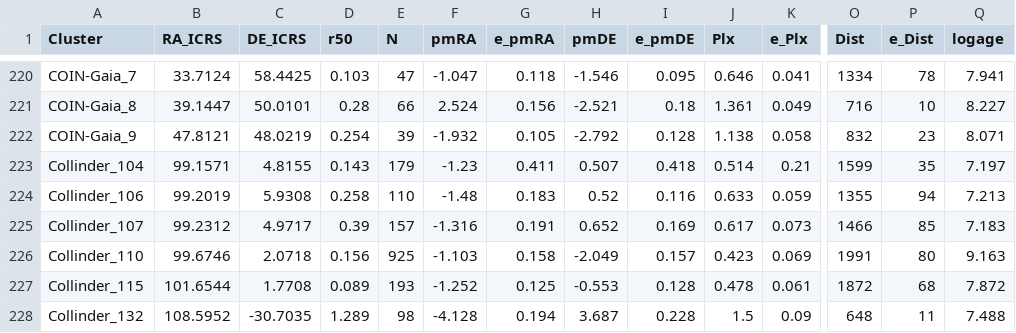
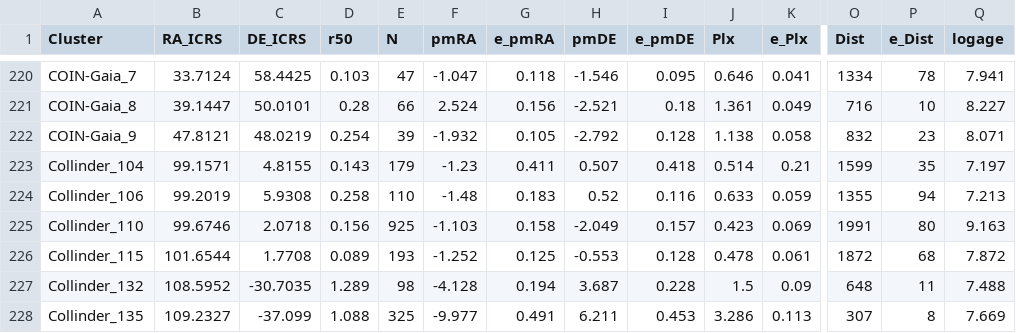
Before and after one commit to ucc23/updt_UCC, a CSV file: data/databases/DIAS2021.csv, drawn as a sheet; only a part is shown, gaps mark what is left out; the shorter side is filled out with more unchanged rows; rows hold the shown columns only; the diff names each change by its address in the sheet, - before the commit and + after, or states it on an @@ line.

```diff
--- a/data/databases/DIAS2021.csv
+++ b/data/databases/DIAS2021.csv
-row 225: Collinder_107 | 99.2312 | 4.9717 | 0.39 | 157 | -1.316 | 0.191 | 0.652 | 0.169 | 0.617 | 0.073 | 1466 | 85 | 7.183
```
Also changed, not shown: data/databases/ALMEIDA2025.csv, data/databases/CANTAT2018.csv, 16 other files.
